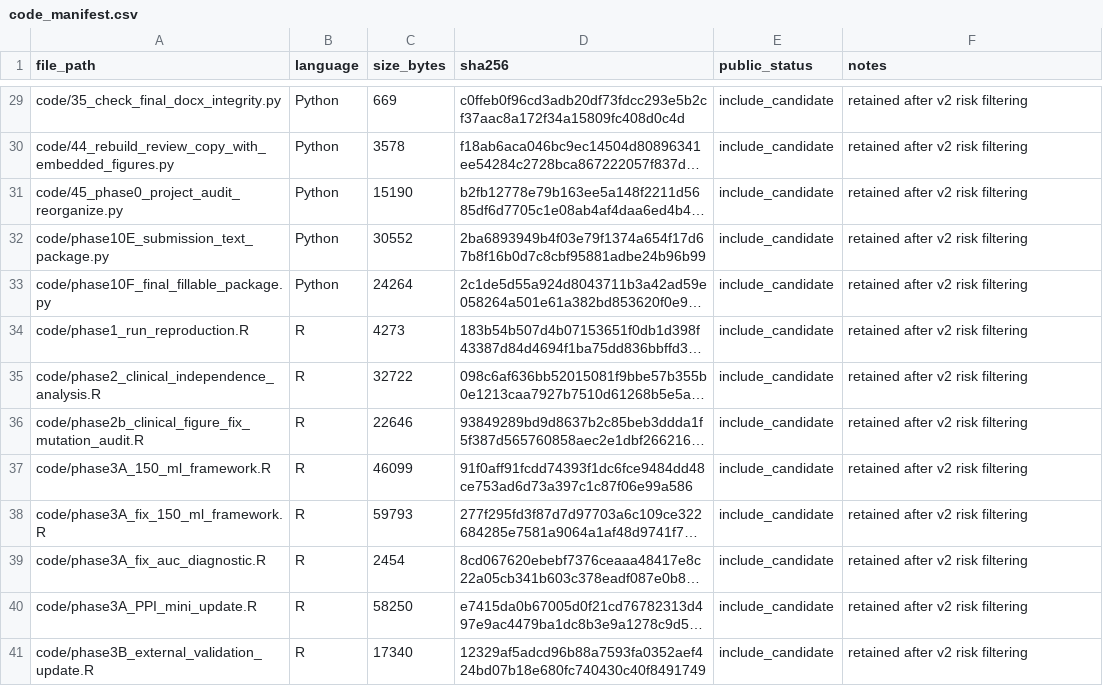
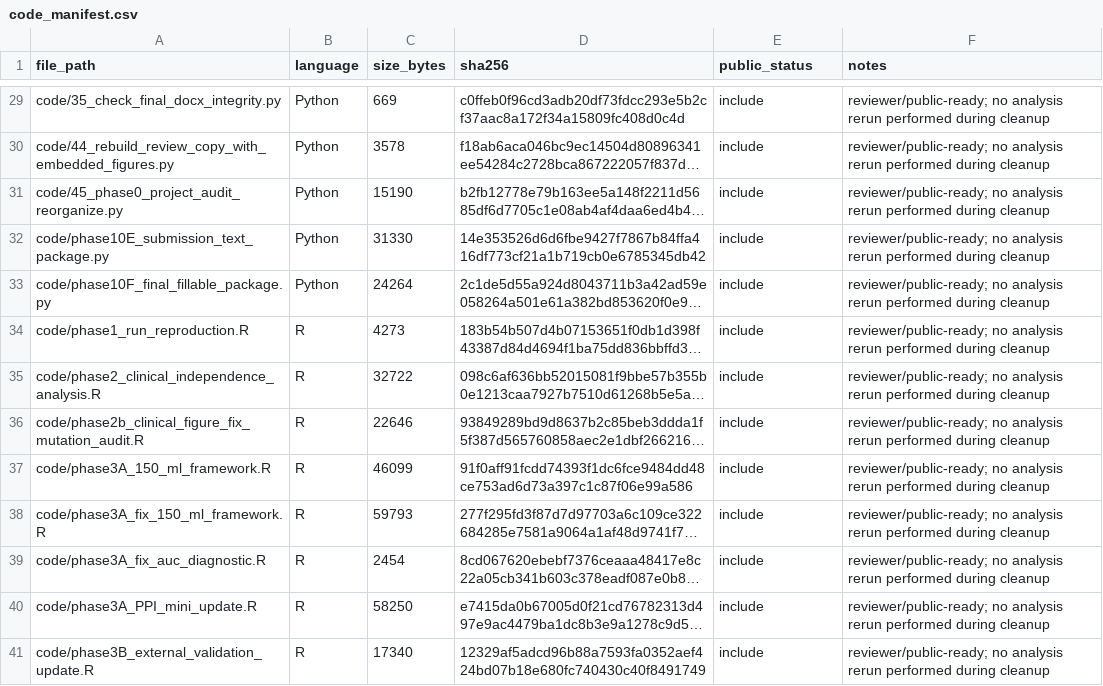
Before and after one commit to chenmenghao525-sys/AML-PRFT-transcriptomic-state, a CSV file: metadata/code_manifest.csv, drawn as a sheet; only a part is shown, gaps mark what is left out; long unchanged cells end in …; the diff covers the shown part only; the diff names each change by its address in the sheet, - before the commit and + after, or states it on an @@ line.

```diff
--- a/metadata/code_manifest.csv
+++ b/metadata/code_manifest.csv
-E29:E41 (public_status): include_candidate
+E29:E41 (public_status): include
-F29:F41 (notes): retained after v2 risk filtering
+F29:F41 (notes): reviewer/public-ready; no analysis rerun performed during cleanup
-C32 (size_bytes): 30552
+C32 (size_bytes): 31330
-D32 (sha256): 2ba6893949b4f03e79f1374a654f17d67b8f16b0d7c8cbf95881adbe24b96b99
+D32 (sha256): 14e353526d6d6fbe9427f7867b84ffa416df773cf21a1b719cb0e6785345db42
```
Also changed, not shown: 84 edited cells elsewhere in this file, metadata/repository_manifest.csv, results/beataml_drug_sensitivity_summary.csv, 33 other files.
